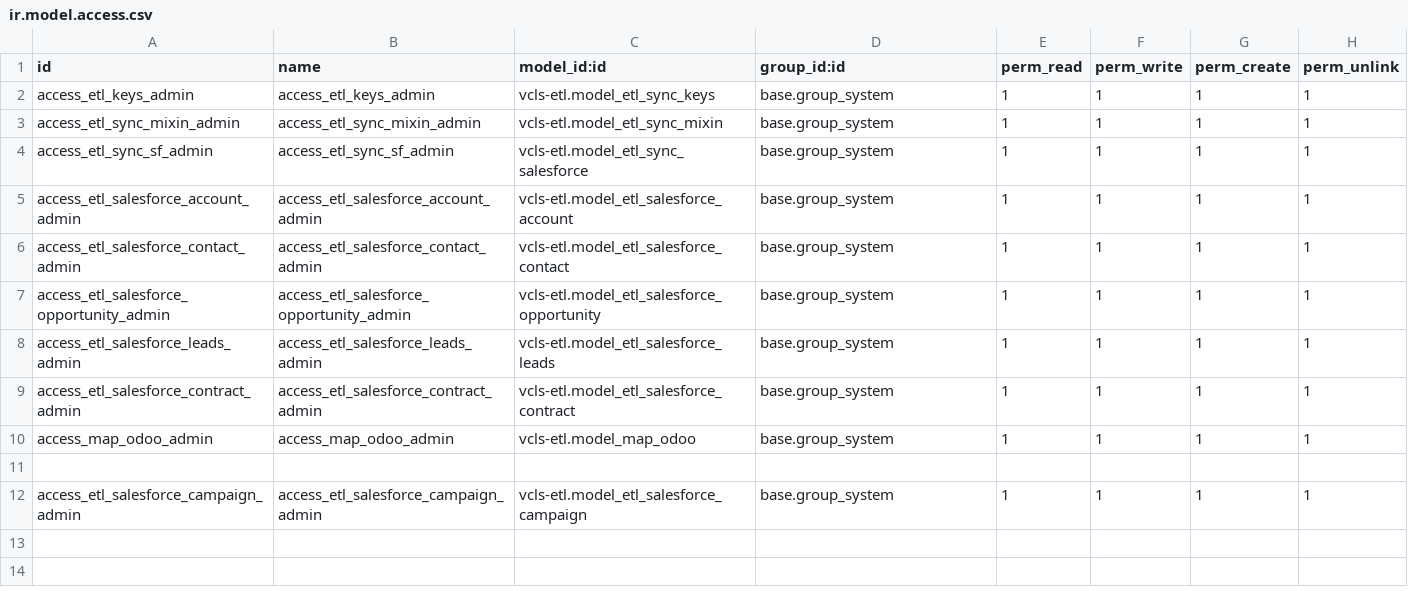
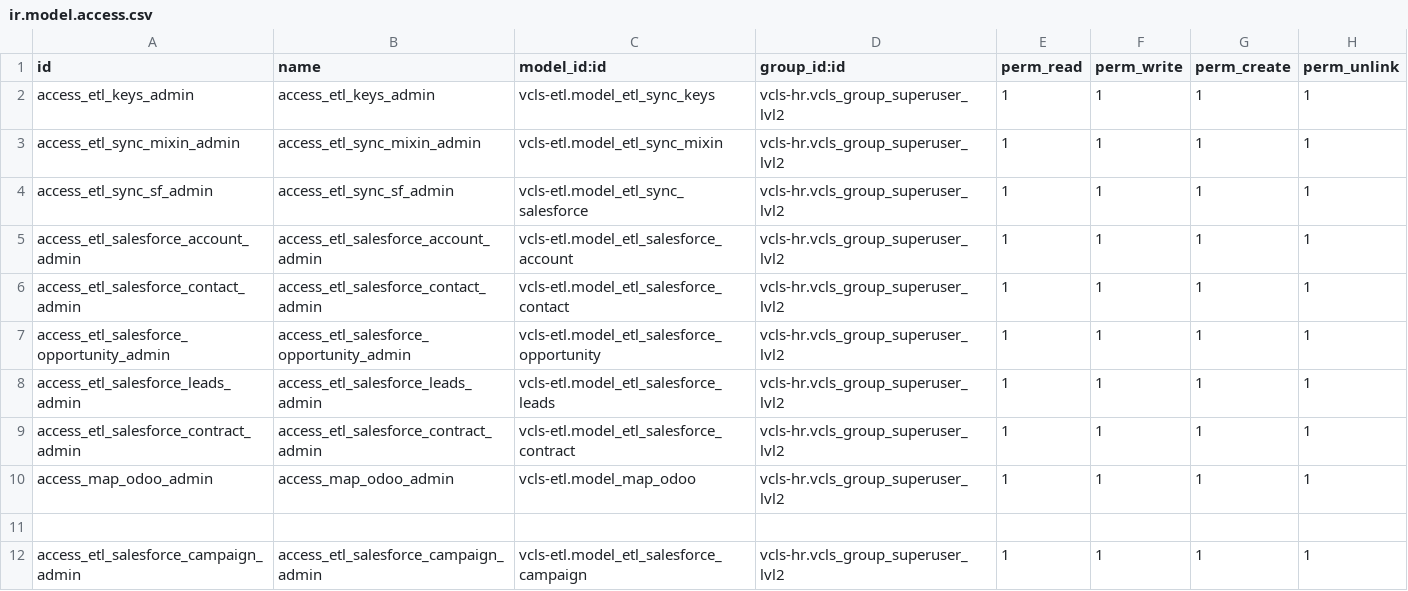
Before and after one commit to suningwz/odoo-vcls-module, a CSV file: vcls-etl/security/ir.model.access.csv, drawn as a sheet.

Commit message:
Security ETL

```diff
--- a/vcls-etl/security/ir.model.access.csv
+++ b/vcls-etl/security/ir.model.access.csv
@@ -1,12 +1,12 @@
 id,name,model_id:id,group_id:id,perm_read,perm_write,perm_create,perm_unlink
-access_etl_keys_admin,access_etl_keys_admin,vcls-etl.model_etl_sync_keys,base.group_system,1,1,1,1
-access_etl_sync_mixin_admin,access_etl_sync_mixin_admin,vcls-etl.model_etl_sync_mixin,base.group_system,1,1,1,1
-access_etl_sync_sf_admin,access_etl_sync_sf_admin,vcls-etl.model_etl_sync_salesforce,base.group_system,1,1,1,1
-access_etl_salesforce_account_admin,access_etl_salesforce_account_admin,vcls-etl.model_etl_salesforce_account,base.group_system,1,1,1,1
-access_etl_salesforce_contact_admin,access_etl_salesforce_contact_admin,vcls-etl.model_etl_salesforce_contact,base.group_system,1,1,1,1
-access_etl_salesforce_opportunity_admin,access_etl_salesforce_opportunity_admin,vcls-etl.model_etl_salesforce_opportunity,base.group_system,1,1,1,1
-access_etl_salesforce_leads_admin,access_etl_salesforce_leads_admin,vcls-etl.model_etl_salesforce_leads,base.group_system,1,1,1,1
-access_etl_salesforce_contract_admin,access_etl_salesforce_contract_admin,vcls-etl.model_etl_salesforce_contract,base.group_system,1,1,1,1
-access_map_odoo_admin,access_map_odoo_admin,vcls-etl.model_map_odoo,base.group_system,1,1,1,1
+access_etl_keys_admin,access_etl_keys_admin,vcls-etl.model_etl_sync_keys,vcls-hr.vcls_group_superuser_lvl2,1,1,1,1
+access_etl_sync_mixin_admin,access_etl_sync_mixin_admin,vcls-etl.model_etl_sync_mixin,vcls-hr.vcls_group_superuser_lvl2,1,1,1,1
+access_etl_sync_sf_admin,access_etl_sync_sf_admin,vcls-etl.model_etl_sync_salesforce,vcls-hr.vcls_group_superuser_lvl2,1,1,1,1
+access_etl_salesforce_account_admin,access_etl_salesforce_account_admin,vcls-etl.model_etl_salesforce_account,vcls-hr.vcls_group_superuser_lvl2,1,1,1,1
+access_etl_salesforce_contact_admin,access_etl_salesforce_contact_admin,vcls-etl.model_etl_salesforce_contact,vcls-hr.vcls_group_superuser_lvl2,1,1,1,1
+access_etl_salesforce_opportunity_admin,access_etl_salesforce_opportunity_admin,vcls-etl.model_etl_salesforce_opportunity,vcls-hr.vcls_group_superuser_lvl2,1,1,1,1
+access_etl_salesforce_leads_admin,access_etl_salesforce_leads_admin,vcls-etl.model_etl_salesforce_leads,vcls-hr.vcls_group_superuser_lvl2,1,1,1,1
+access_etl_salesforce_contract_admin,access_etl_salesforce_contract_admin,vcls-etl.model_etl_salesforce_contract,vcls-hr.vcls_group_superuser_lvl2,1,1,1,1
+access_map_odoo_admin,access_map_odoo_admin,vcls-etl.model_map_odoo,vcls-hr.vcls_group_superuser_lvl2,1,1,1,1
 
-access_etl_salesforce_campaign_admin,access_etl_salesforce_campaign_admin,vcls-etl.model_etl_salesforce_campaign,base.group_system,1,1,1,1
+access_etl_salesforce_campaign_admin,access_etl_salesforce_campaign_admin,vcls-etl.model_etl_salesforce_campaign,vcls-hr.vcls_group_superuser_lvl2,1,1,1,1
```
Also changed, not shown: 1 other file.
